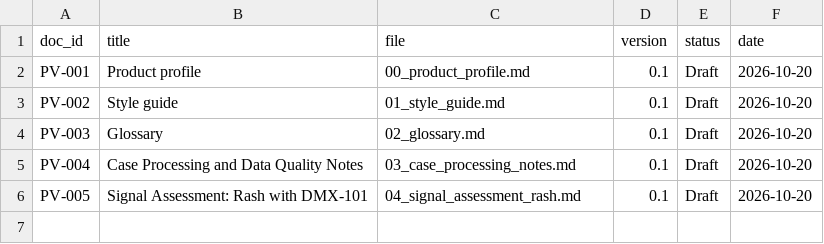
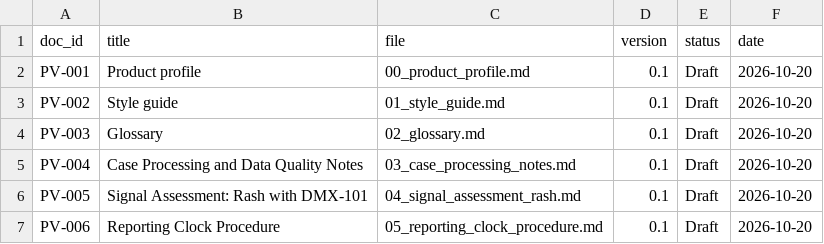
Before and after one commit to rxilucifer/pv-regulatory-lifecycle, a CSV file: registers/document_register.csv, drawn as a sheet.

Commit message:
Module 4: reporting clock with deadlines from MAH guidance

```diff
--- a/registers/document_register.csv
+++ b/registers/document_register.csv
@@ -6 +6,2 @@ PV-004,Case Processing and Data Quality Notes,03_case_processing_notes.md,0.1,Dr
 PV-005,Signal Assessment: Rash with DMX-101,04_signal_assessment_rash.md,0.1,Draft,2026-10-20
+PV-006,Reporting Clock Procedure,05_reporting_clock_procedure.md,0.1,Draft,2026-10-20
```
Also changed, not shown: 6 other files.
